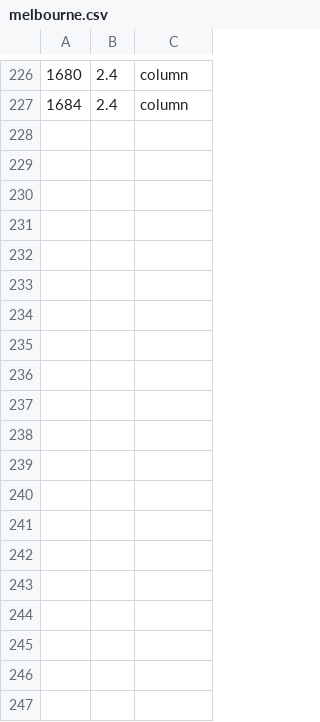
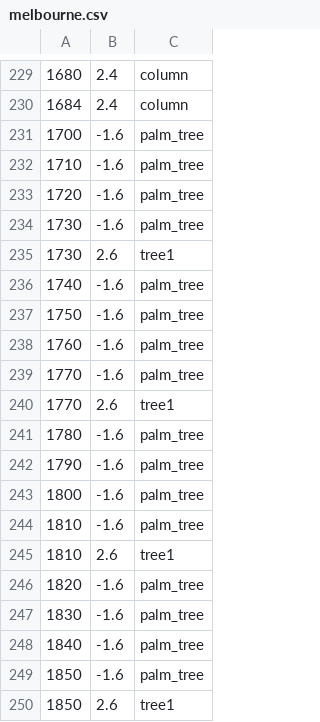
Before and after one commit to buntine/SwervinMervin, a CSV file: swervin_mervin/levels/sprites/melbourne.csv, drawn as a sheet; only a part is shown, gaps mark what is left out; the diff covers the shown part only.

Commit message:
Added more sprites to level

```diff
--- a/swervin_mervin/levels/sprites/melbourne.csv
+++ b/swervin_mervin/levels/sprites/melbourne.csv
@@ -227 +230,21 @@
 1684,2.4,column
+1700,-1.6,palm_tree
+1710,-1.6,palm_tree
+1720,-1.6,palm_tree
+1730,-1.6,palm_tree
+1730,2.6,tree1
+1740,-1.6,palm_tree
+1750,-1.6,palm_tree
+1760,-1.6,palm_tree
+1770,-1.6,palm_tree
+1770,2.6,tree1
+1780,-1.6,palm_tree
+1790,-1.6,palm_tree
+1800,-1.6,palm_tree
+1810,-1.6,palm_tree
+1810,2.6,tree1
+1820,-1.6,palm_tree
+1830,-1.6,palm_tree
+1840,-1.6,palm_tree
+1850,-1.6,palm_tree
+1850,2.6,tree1
```
Also changed, not shown: 18 added rows elsewhere in this file, swervin_mervin/levels/competitors/melbourne.csv, 1 other file.
